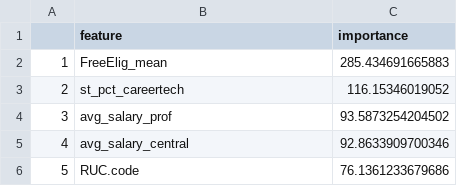
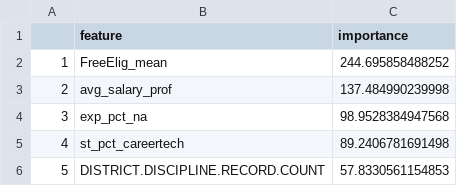
Before and after one commit to alicekemp/data-mining-final-project, a CSV file: figures/rf_imp_table.csv, drawn as a sheet.

```diff
--- a/figures/rf_imp_table.csv
+++ b/figures/rf_imp_table.csv
@@ -1,6 +1,6 @@
 "","feature","importance"
-"1","FreeElig_mean",285.434691665883
-"2","st_pct_careertech",116.15346019052
-"3","avg_salary_prof",93.5873254204502
-"4","avg_salary_central",92.8633909700346
-"5","RUC.code",76.1361233679686
+"1","FreeElig_mean",244.695858488252
+"2","avg_salary_prof",137.484990239998
+"3","exp_pct_na",98.9528384947568
+"4","st_pct_careertech",89.2406781691498
+"5","DISTRICT.DISCIPLINE.RECORD.COUNT",57.8330561154853
```
Also changed, not shown: 9 other files.
